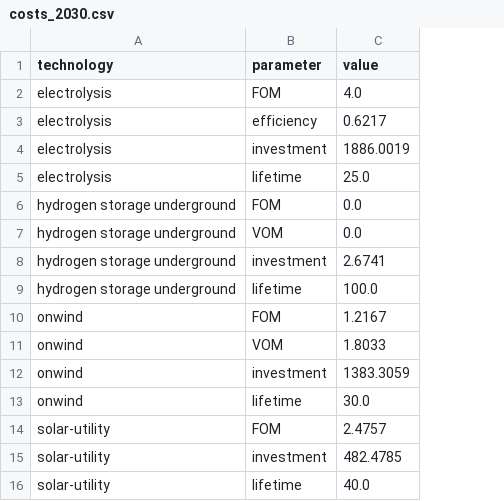
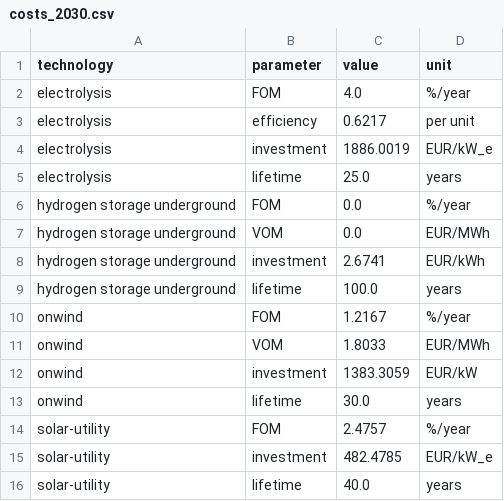
Before and after one commit to JonLukas14/h2-btc, a CSV file: data/scenario_base/costs_2030.csv, drawn as a sheet; the diff names each change by its address in the sheet, - before the commit and + after, or states it on an @@ line.

```diff
--- a/data/scenario_base/costs_2030.csv
+++ b/data/scenario_base/costs_2030.csv
+column D (unit), rows 2-16: %/year | per unit | EUR/kW_e | years | %/year | EUR/MWh | EUR/kWh | years | %/year | EUR/MWh | EUR/kW | years | %/year | EUR/kW_e | years
```
Also changed, not shown: 11 other files.
